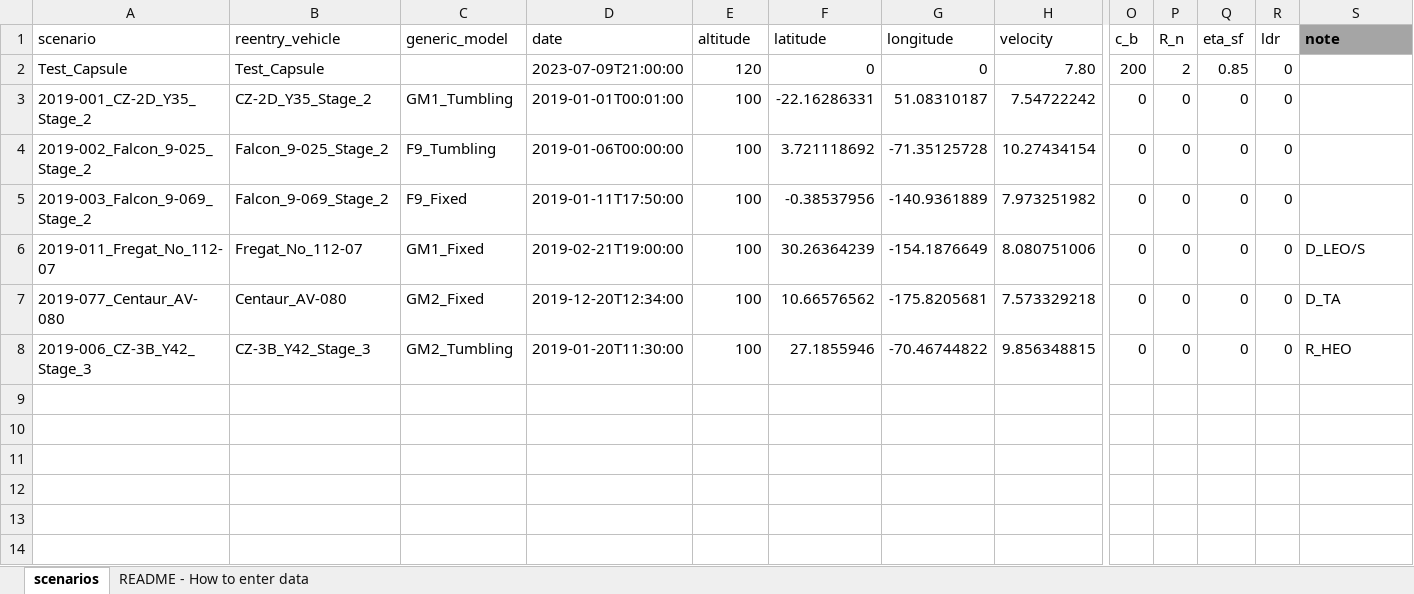
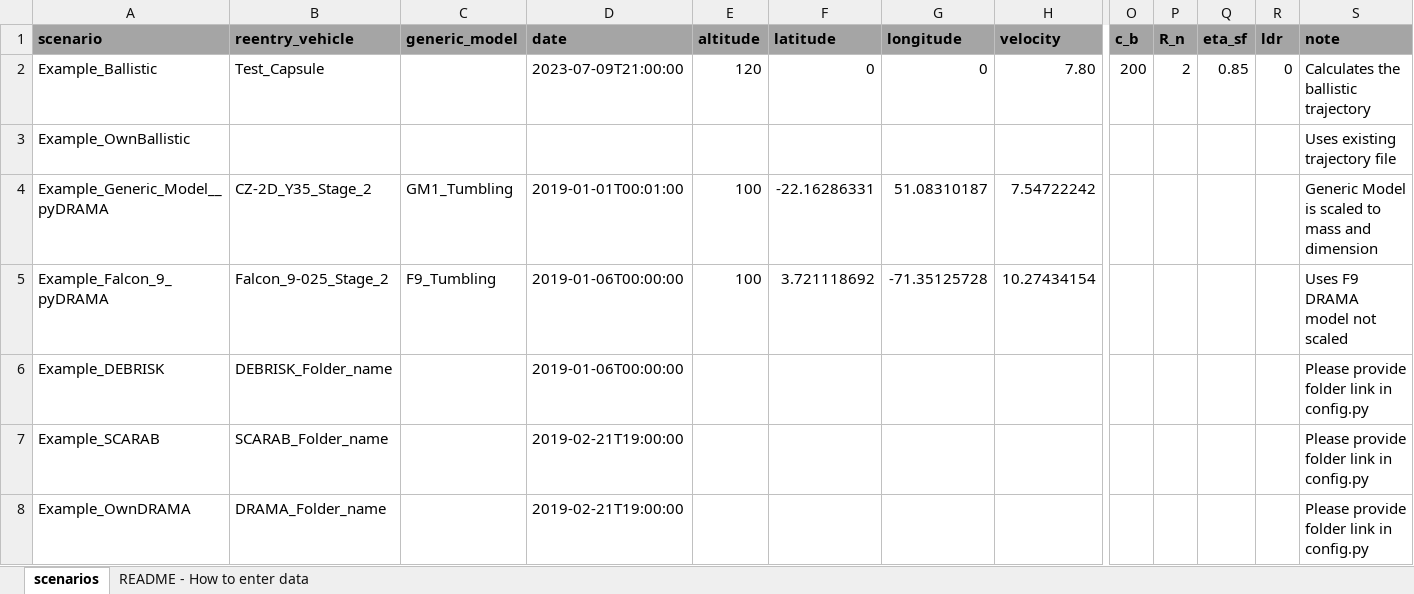
Before and after one commit to lcasts/REAT, an Excel workbook: input_data/scenarios.xlsx, sheet scenarios, drawn as a sheet; only a part is shown, gaps mark what is left out; values as stored, in another font and other column widths than the file's, no borders; removed rows and columns are numbered as before the commit, all else as after; rows hold the shown columns only; the diff covers the shown part only; the diff names each change by its address in the sheet, - before the commit and + after, or states it on an @@ line.

```diff
--- a/input_data/scenarios.xlsx (sheet scenarios)
+++ b/input_data/scenarios.xlsx (sheet scenarios)
@@ A1:R1 fill: none → #A5A5A5, bold: off → on @@
-A2 (scenario): Test_Capsule
+A2 (scenario): Example_Ballistic
-S2 (note): (empty)
+S2 (note): Calculates the ballistic trajectory
+row 3: Example_OwnBallistic |  |  |  |  |  |  |  |  |  |  |  | Uses existing trajectory file
-A4 (scenario): 2019-001_CZ-2D_Y35_Stage_2
+A4 (scenario): Example_Generic_Model__pyDRAMA
-O4 (c_b): 0
+O4 (c_b): (empty)
-P4 (R_n): 0
+P4 (R_n): (empty)
-Q4 (eta_sf): 0
+Q4 (eta_sf): (empty)
-R4 (ldr): 0
+R4 (ldr): (empty)
-S4 (note): (empty)
+S4 (note): Generic Model is scaled to mass and dimension
-row 4: 2019-002_Falcon_9-025_Stage_2 | Falcon_9-025_Stage_2 | F9_Tumbling | 2019-01-06T00:00:00 | 100 | 3.721118692 | -71.35125728 | 10.27434154 | 0 | 0 | 0 | 0
-row 5: 2019-003_Falcon_9-069_Stage_2 | Falcon_9-069_Stage_2 | F9_Fixed | 2019-01-11T17:50:00 | 100 | -0.38537956 | -140.9361889 | 7.973251982 | 0 | 0 | 0 | 0
-row 6: 2019-011_Fregat_No_112-07 | Fregat_No_112-07 | GM1_Fixed | 2019-02-21T19:00:00 | 100 | 30.26364239 | -154.1876649 | 8.080751006 | 0 | 0 | 0 | 0 | D_LEO/S
-row 7: 2019-077_Centaur_AV-080 | Centaur_AV-080 | GM2_Fixed | 2019-12-20T12:34:00 | 100 | 10.66576562 | -175.8205681 | 7.573329218 | 0 | 0 | 0 | 0 | D_TA
-row 8: 2019-006_CZ-3B_Y42_Stage_3 | CZ-3B_Y42_Stage_3 | GM2_Tumbling | 2019-01-20T11:30:00 | 100 | 27.1855946 | -70.46744822 | 9.856348815 | 0 | 0 | 0 | 0 | R_HEO
+row 5: Example_Falcon_9_pyDRAMA | Falcon_9-025_Stage_2 | F9_Tumbling | 2019-01-06T00:00:00 | 100 | 3.721118692 | -71.35125728 | 10.27434154 |  |  |  |  | Uses F9 DRAMA model not scaled
+row 6: Example_DEBRISK | DEBRISK_Folder_name |  | 2019-01-06T00:00:00 |  |  |  |  |  |  |  |  | Please provide folder link in config.py
+row 7: Example_SCARAB | SCARAB_Folder_name |  | 2019-02-21T19:00:00 |  |  |  |  |  |  |  |  | Please provide folder link in config.py
+row 8: Example_OwnDRAMA | DRAMA_Folder_name |  | 2019-02-21T19:00:00 |  |  |  |  |  |  |  |  | Please provide folder link in config.py
```
Also changed, not shown: cell formats elsewhere in this sheet, input_data/emission_factors.xlsx, input_data/material_data.xlsx, 39 other files.
